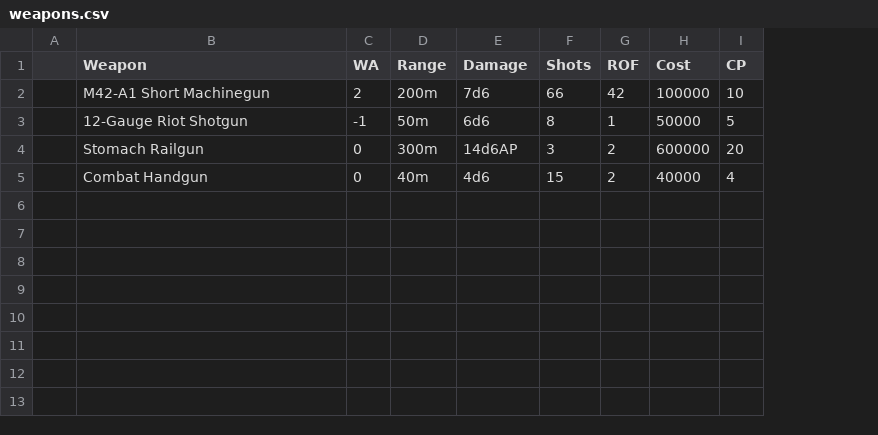
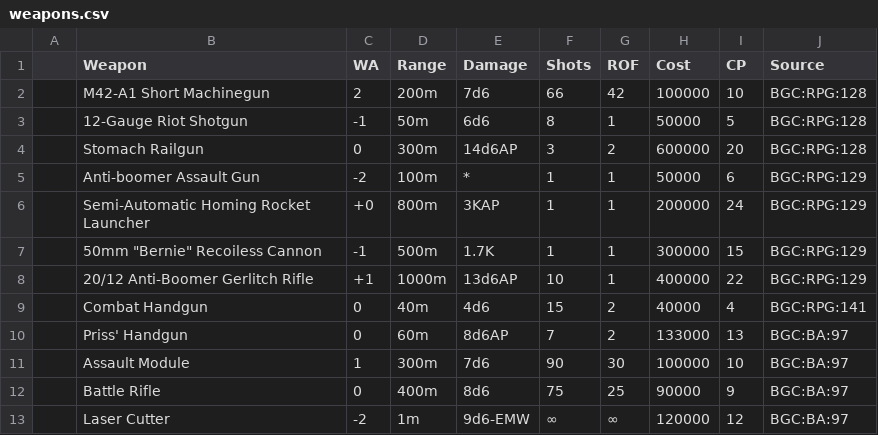
Before and after one commit to ledlogic/bgc-rpg, a CSV file: data/weapons.csv, drawn as a sheet; the diff names each change by its address in the sheet, - before the commit and + after, or states it on an @@ line.

```diff
--- a/data/weapons.csv
+++ b/data/weapons.csv
+column J (Source), rows 2-4: all BGC:RPG:128; row 9: BGC:RPG:141
+row 5:  | Anti-boomer Assault Gun | -2 | 100m | * | 1 | 1 | 50000 | 6 | BGC:RPG:129
+row 6:  | Semi-Automatic Homing Rocket Launcher | +0 | 800m | 3KAP | 1 | 1 | 200000 | 24 | BGC:RPG:129
+row 7:  | 50mm "Bernie" Recoiless Cannon | -1 | 500m | 1.7K | 1 | 1 | 300000 | 15 | BGC:RPG:129
+row 8:  | 20/12 Anti-Boomer Gerlitch Rifle | +1 | 1000m | 13d6AP | 10 | 1 | 400000 | 22 | BGC:RPG:129
+row 10:  | Priss' Handgun | 0 | 60m | 8d6AP | 7 | 2 | 133000 | 13 | BGC:BA:97
+row 11:  | Assault Module | 1 | 300m | 7d6 | 90 | 30 | 100000 | 10 | BGC:BA:97
+row 12:  | Battle Rifle | 0 | 400m | 8d6 | 75 | 25 | 90000 | 9 | BGC:BA:97
+row 13:  | Laser Cutter | -2 | 1m | 9d6-EMW | ∞ | ∞ | 120000 | 12 | BGC:BA:97
```
Also changed, not shown: 5 other files.
